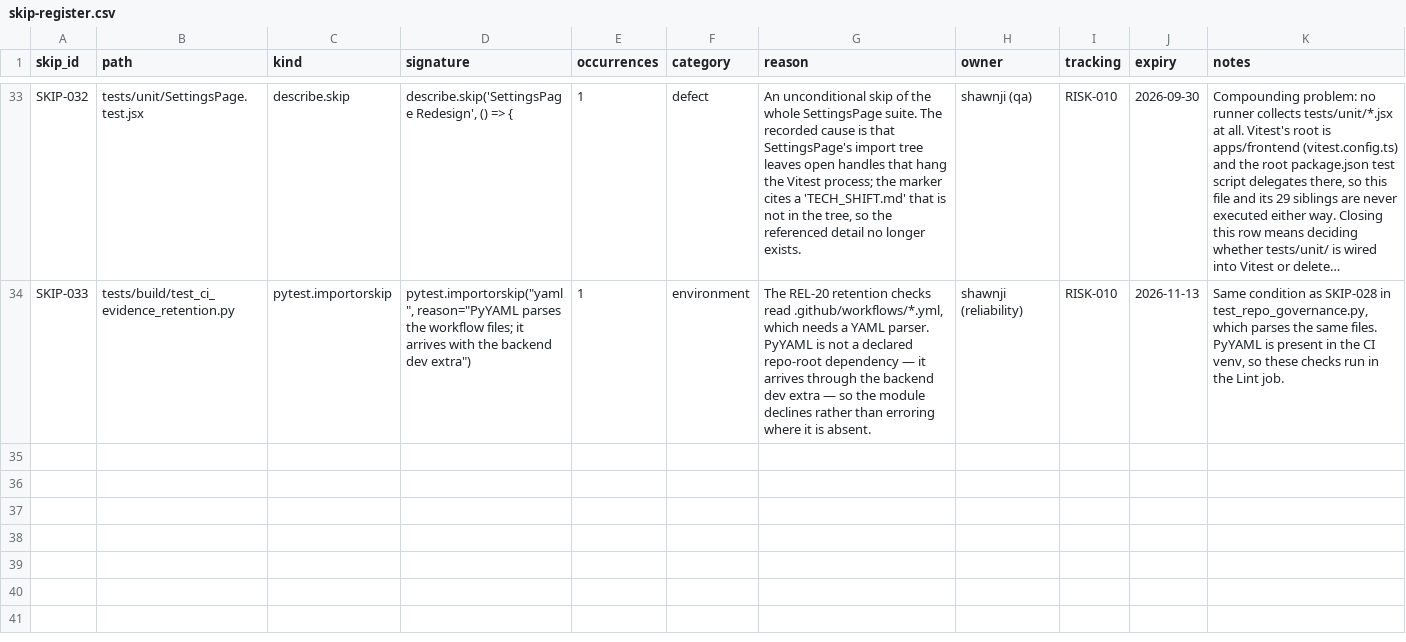
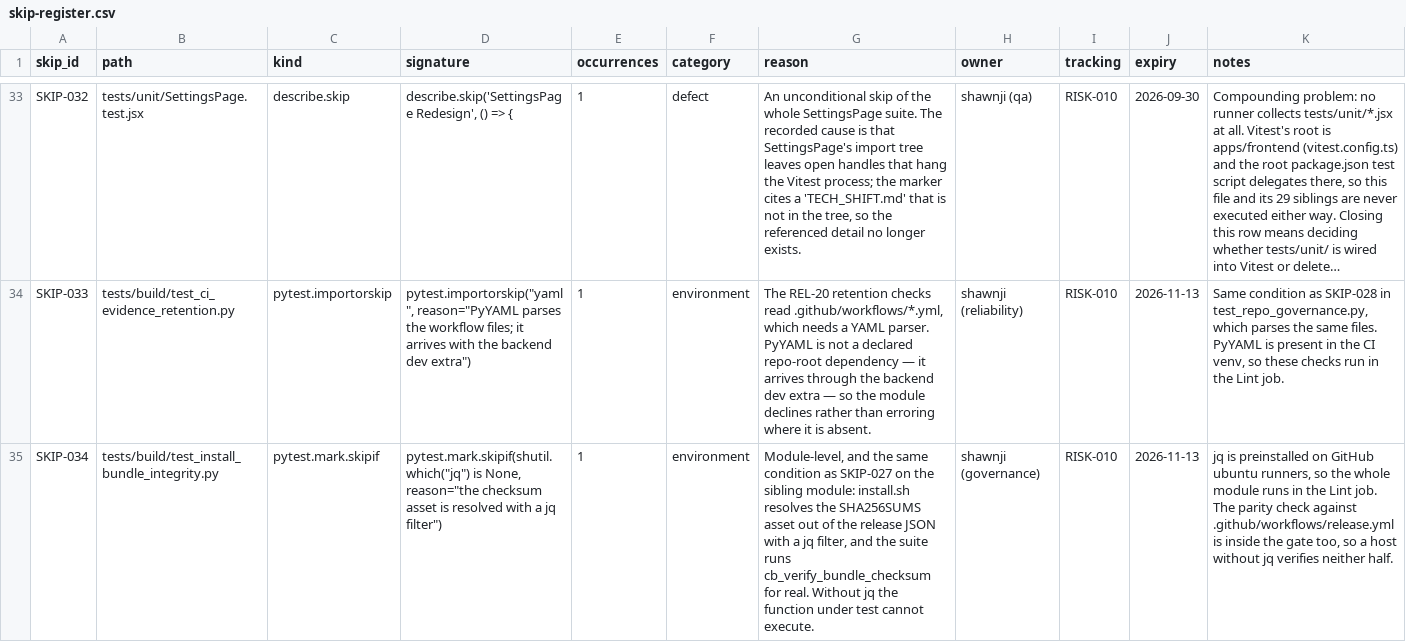
Before and after one commit to BlkLeg/CircuitBreaker, a CSV file: specs/1.0.0/release-control/skip-register.csv, drawn as a sheet; only a part is shown, gaps mark what is left out; long unchanged cells end in …; the diff names each change by its address in the sheet, - before the commit and + after, or states it on an @@ line.

Commit message:
Adding files in motion to continue development on a new machine. None of this code is proven.

```diff
--- a/specs/1.0.0/release-control/skip-register.csv
+++ b/specs/1.0.0/release-control/skip-register.csv
+row 35: SKIP-034 | tests/build/test_install_bundle_integrity.py | pytest.mark.skipif | pytest.mark.skipif(shutil.which("jq") is None, reason="the checksum asset is resolved with a jq filter") | 1 | environment | Module-level, and the same condition as SKIP-027 on the sibling module: install.sh resolves the SHA256SUMS asset out of the release JSON with a jq filter, and the suite runs cb_verify_bundle_checksum for real. Without jq the function under test cannot execute. | shawnji (governance) | RISK-010 | 2026-11-13 | jq is preinstalled on GitHub ubuntu runners, so the whole module runs in the Lint job. The parity check against .github/workflows/release.yml is inside the gate too, so a host without jq verifies neither half.
```
Also changed, not shown: 25 other files.
